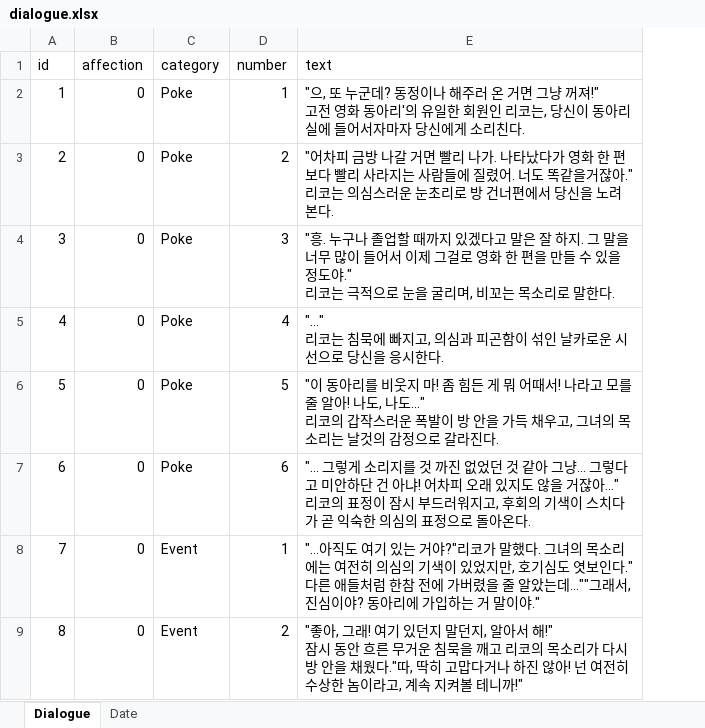
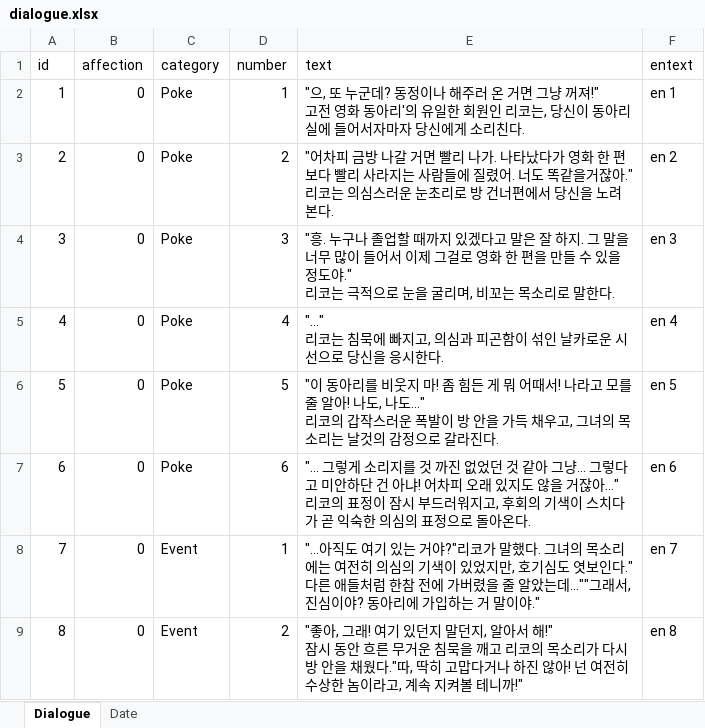
Before and after one commit to hssong1221/AI-CHATBOT-GAME, an Excel workbook: CHATGAME/Assets/StreamingAssets/Excel/dialogue.xlsx, sheet Dialogue, drawn as a sheet; only a part is shown; values as stored, in another font and other column widths than the file's, no borders; the diff names each change by its address in the sheet, - before the commit and + after, or states it on an @@ line.

```diff
--- a/CHATGAME/Assets/StreamingAssets/Excel/dialogue.xlsx (sheet Dialogue)
+++ b/CHATGAME/Assets/StreamingAssets/Excel/dialogue.xlsx (sheet Dialogue)
+column F (entext), rows 2-9: en 1 | en 2 | en 3 | en 4 | en 5 | en 6 | en 7 | en 8
```
Also changed, not shown: 3 other files.
